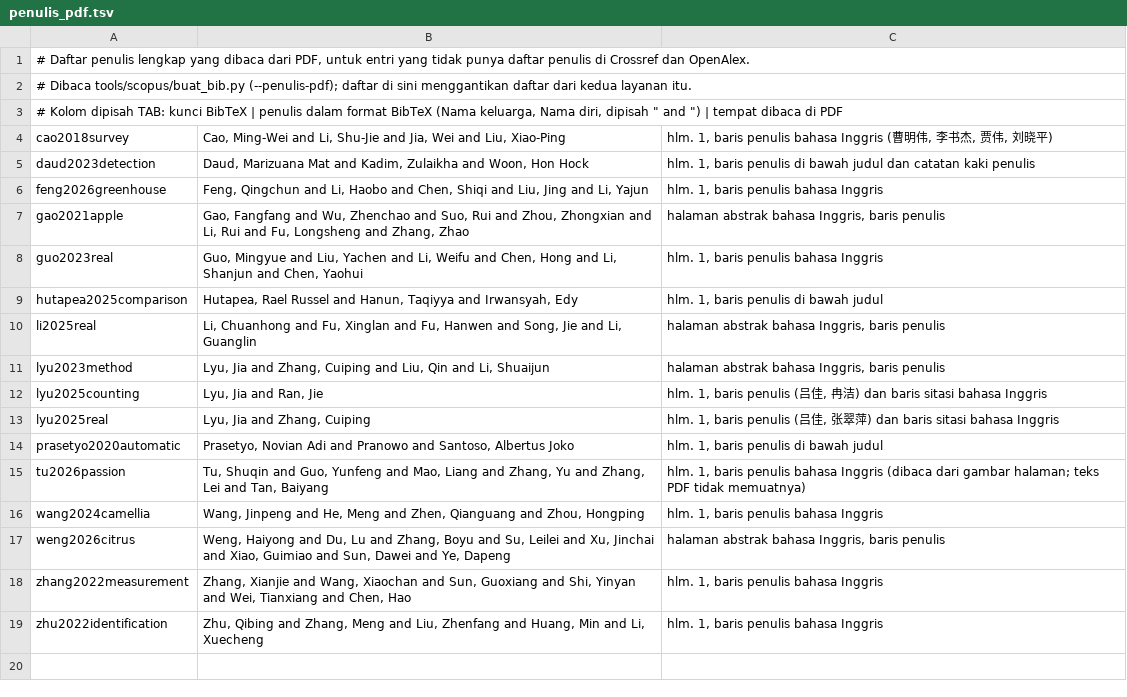
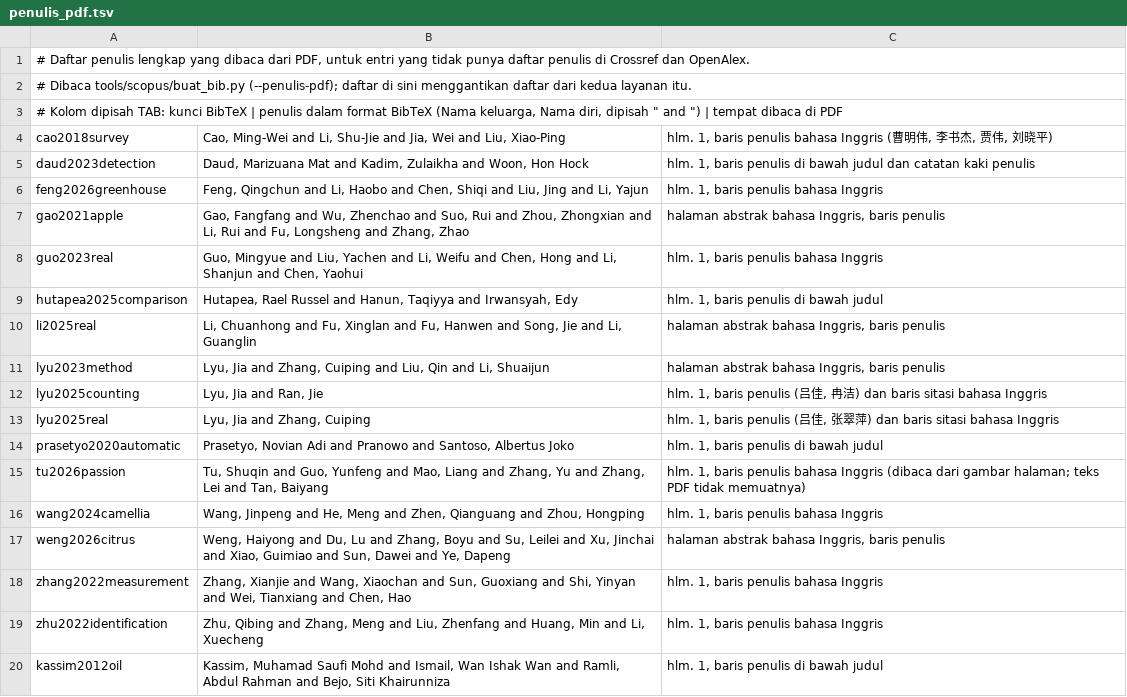
Before and after one commit to muhammad-zainal-muttaqin/Research-Pipeline, a TSV file: literature/scopus-2026-09/penulis_pdf.tsv, drawn as a sheet; the diff names each change by its address in the sheet, - before the commit and + after, or states it on an @@ line.

```diff
--- a/literature/scopus-2026-09/penulis_pdf.tsv
+++ b/literature/scopus-2026-09/penulis_pdf.tsv
+row 20: kassim2012oil | Kassim, Muhamad Saufi Mohd and Ismail, Wan Ishak Wan and Ramli, Abdul Rahman and Bejo, Siti Khairunniza | hlm. 1, baris penulis di bawah judul
```
Also changed, not shown: literature/scopus-2026-09/topik/bukti/matriks_bukti.csv, literature/scopus-2026-09/topik/bukti/temuan_C1.tsv, 44 other files.
